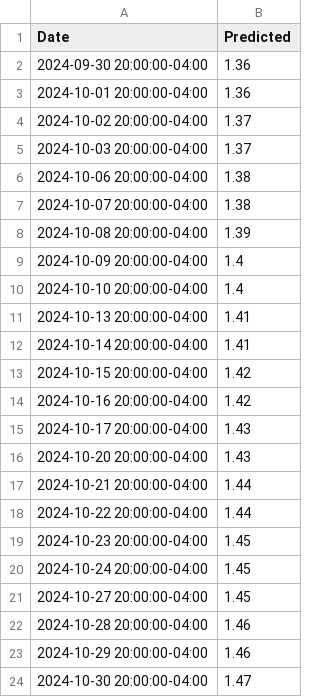
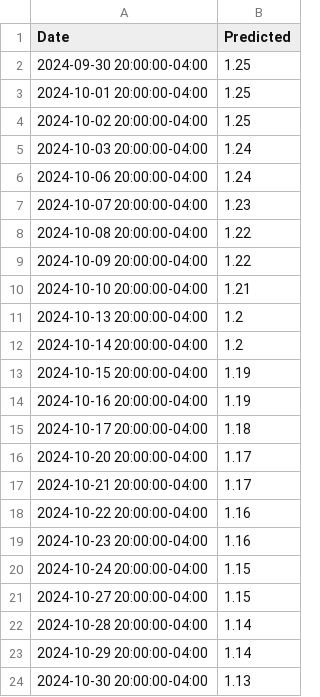
Before and after one commit to camcbride1/FinalNNProject, a CSV file: Results/october_GPRO_predictions.csv, drawn as a sheet.

```diff
--- a/Results/october_GPRO_predictions.csv
+++ b/Results/october_GPRO_predictions.csv
@@ -1,24 +1,24 @@
 Date,Predicted
-2024-09-30 20:00:00-04:00,1.36
-2024-10-01 20:00:00-04:00,1.36
-2024-10-02 20:00:00-04:00,1.37
-2024-10-03 20:00:00-04:00,1.37
-2024-10-06 20:00:00-04:00,1.38
-2024-10-07 20:00:00-04:00,1.38
-2024-10-08 20:00:00-04:00,1.39
-2024-10-09 20:00:00-04:00,1.4
-2024-10-10 20:00:00-04:00,1.4
-2024-10-13 20:00:00-04:00,1.41
-2024-10-14 20:00:00-04:00,1.41
-2024-10-15 20:00:00-04:00,1.42
-2024-10-16 20:00:00-04:00,1.42
-2024-10-17 20:00:00-04:00,1.43
-2024-10-20 20:00:00-04:00,1.43
-2024-10-21 20:00:00-04:00,1.44
-2024-10-22 20:00:00-04:00,1.44
-2024-10-23 20:00:00-04:00,1.45
-2024-10-24 20:00:00-04:00,1.45
-2024-10-27 20:00:00-04:00,1.45
-2024-10-28 20:00:00-04:00,1.46
-2024-10-29 20:00:00-04:00,1.46
-2024-10-30 20:00:00-04:00,1.47
+2024-09-30 20:00:00-04:00,1.25
+2024-10-01 20:00:00-04:00,1.25
+2024-10-02 20:00:00-04:00,1.25
+2024-10-03 20:00:00-04:00,1.24
+2024-10-06 20:00:00-04:00,1.24
+2024-10-07 20:00:00-04:00,1.23
+2024-10-08 20:00:00-04:00,1.22
+2024-10-09 20:00:00-04:00,1.22
+2024-10-10 20:00:00-04:00,1.21
+2024-10-13 20:00:00-04:00,1.2
+2024-10-14 20:00:00-04:00,1.2
+2024-10-15 20:00:00-04:00,1.19
+2024-10-16 20:00:00-04:00,1.19
+2024-10-17 20:00:00-04:00,1.18
+2024-10-20 20:00:00-04:00,1.17
+2024-10-21 20:00:00-04:00,1.17
+2024-10-22 20:00:00-04:00,1.16
+2024-10-23 20:00:00-04:00,1.16
+2024-10-24 20:00:00-04:00,1.15
+2024-10-27 20:00:00-04:00,1.15
+2024-10-28 20:00:00-04:00,1.14
+2024-10-29 20:00:00-04:00,1.14
+2024-10-30 20:00:00-04:00,1.13
```
Also changed, not shown: Results/october_AAPL_predictions.csv, Results/october_SLV_predictions.csv, 3 other files.
